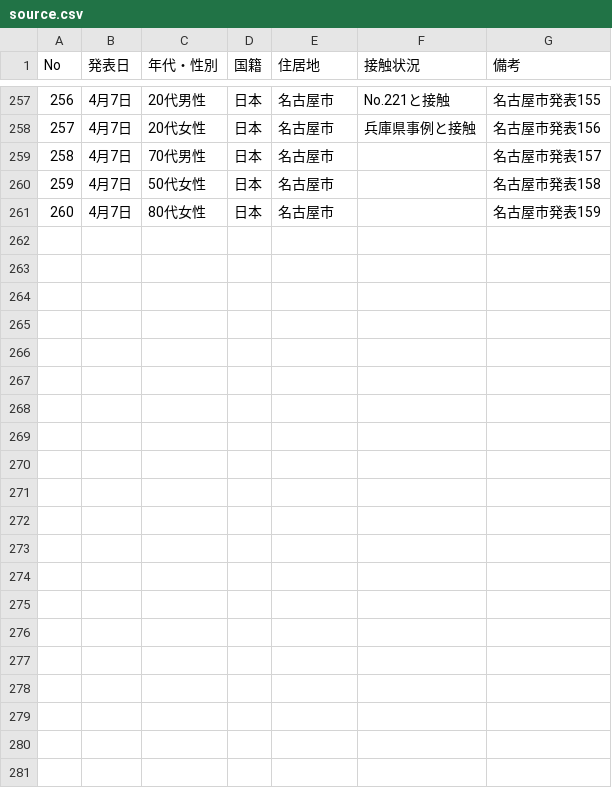
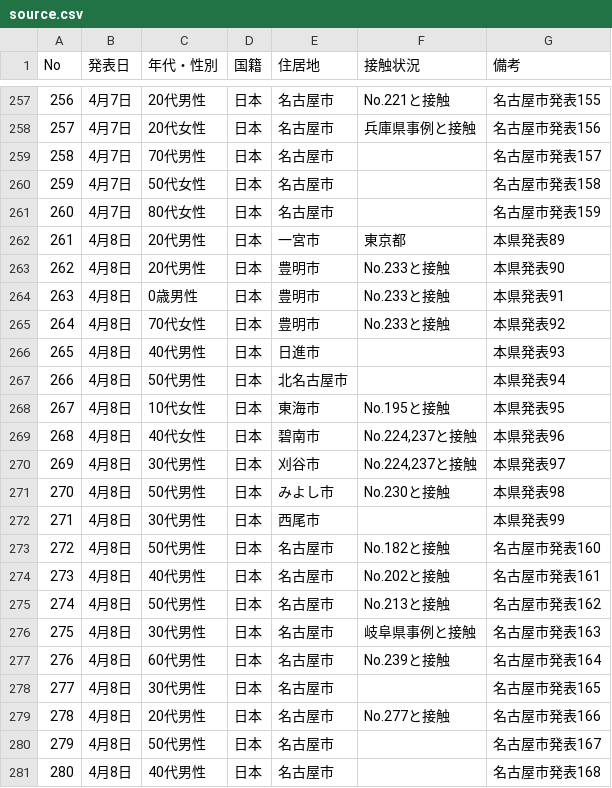
Before and after one commit to code4nagoya/covid19-scrape, a CSV file: source.csv, drawn as a sheet; only a part is shown, gaps mark what is left out.

```diff
--- a/source.csv
+++ b/source.csv
@@ -261 +261,21 @@ No,発表日,年代・性別,国籍,住居地,接触状況,備考
 260,4月7日,80代女性,日本,名古屋市,,名古屋市発表159
+261,4月8日,20代男性,日本,一宮市,東京都,本県発表89
+262,4月8日,20代男性,日本,豊明市,No.233と接触,本県発表90
+263,4月8日,0歳男性,日本,豊明市,No.233と接触,本県発表91
+264,4月8日,70代女性,日本,豊明市,No.233と接触,本県発表92
+265,4月8日,40代男性,日本,日進市,,本県発表93
+266,4月8日,50代男性,日本,北名古屋市,,本県発表94
+267,4月8日,10代女性,日本,東海市,No.195と接触,本県発表95
+268,4月8日,40代女性,日本,碧南市,"No.224,237と接触",本県発表96
+269,4月8日,30代男性,日本,刈谷市,"No.224,237と接触",本県発表97
+270,4月8日,50代男性,日本,みよし市,No.230と接触,本県発表98
+271,4月8日,30代男性,日本,⻄尾市,,本県発表99
+272,4月8日,50代男性,日本,名古屋市,No.182と接触,名古屋市発表160
+273,4月8日,40代男性,日本,名古屋市,No.202と接触,名古屋市発表161
+274,4月8日,50代男性,日本,名古屋市,No.213と接触,名古屋市発表162
+275,4月8日,30代男性,日本,名古屋市,岐阜県事例と接触,名古屋市発表163
+276,4月8日,60代男性,日本,名古屋市,No.239と接触,名古屋市発表164
+277,4月8日,30代男性,日本,名古屋市,,名古屋市発表165
+278,4月8日,20代男性,日本,名古屋市,No.277と接触,名古屋市発表166
+279,4月8日,50代男性,日本,名古屋市,,名古屋市発表167
+280,4月8日,40代男性,日本,名古屋市,,名古屋市発表168
```
Also changed, not shown: 2 other files.
